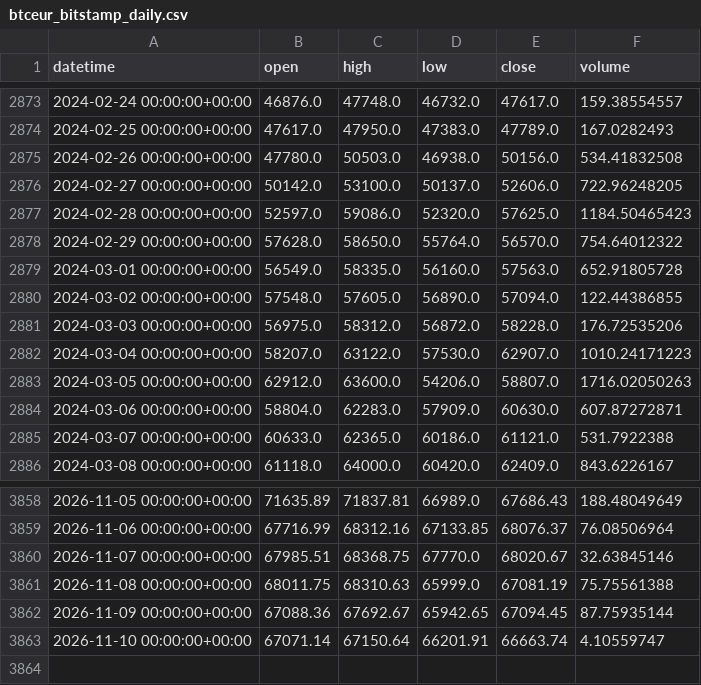
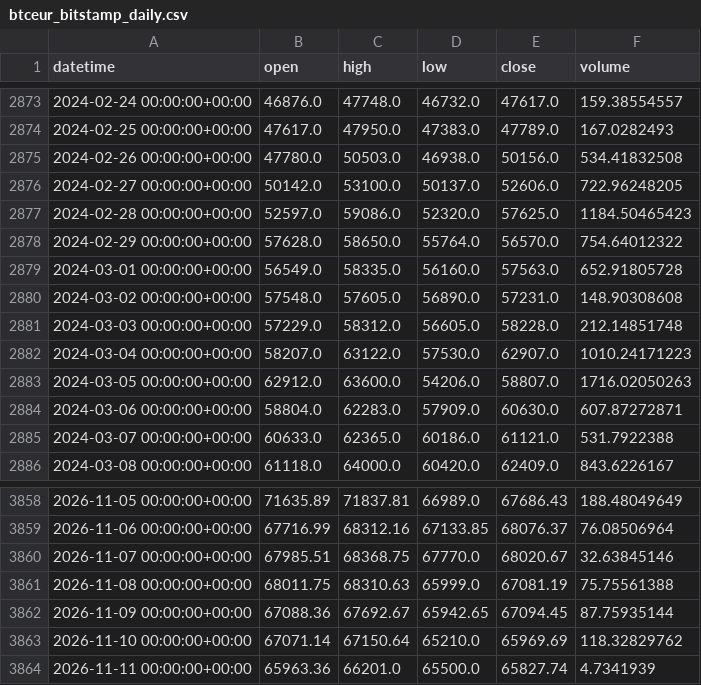
Before and after one commit to Polv89/bitstamp-btceur-minute-data, a CSV file: data/updates/btceur_bitstamp_daily.csv, drawn as a sheet; only a part is shown, gaps mark what is left out.

```diff
--- a/data/updates/btceur_bitstamp_daily.csv
+++ b/data/updates/btceur_bitstamp_daily.csv
@@ -2879,4 +2879,4 @@ datetime,open,high,low,close,volume
 2024-03-01 00:00:00+00:00,56549.0,58335.0,56160.0,57563.0,652.91805728
-2024-03-02 00:00:00+00:00,57548.0,57605.0,56890.0,57094.0,122.44386855
-2024-03-03 00:00:00+00:00,56975.0,58312.0,56872.0,58228.0,176.72535206
+2024-03-02 00:00:00+00:00,57548.0,57605.0,56890.0,57231.0,148.90308608
+2024-03-03 00:00:00+00:00,57229.0,58312.0,56605.0,58228.0,212.14851748
 2024-03-04 00:00:00+00:00,58207.0,63122.0,57530.0,62907.0,1010.24171223
@@ -3862,2 +3862,3 @@ datetime,open,high,low,close,volume
 2026-11-09 00:00:00+00:00,67088.36,67692.67,65942.65,67094.45,87.75935144
-2026-11-10 00:00:00+00:00,67071.14,67150.64,66201.91,66663.74,4.10559747
+2026-11-10 00:00:00+00:00,67071.14,67150.64,65210.0,65969.69,118.32829762
+2026-11-11 00:00:00+00:00,65963.36,66201.0,65500.0,65827.74,4.7341939
```
Also changed, not shown: data/updates/btcusd_bitstamp_daily.csv.
